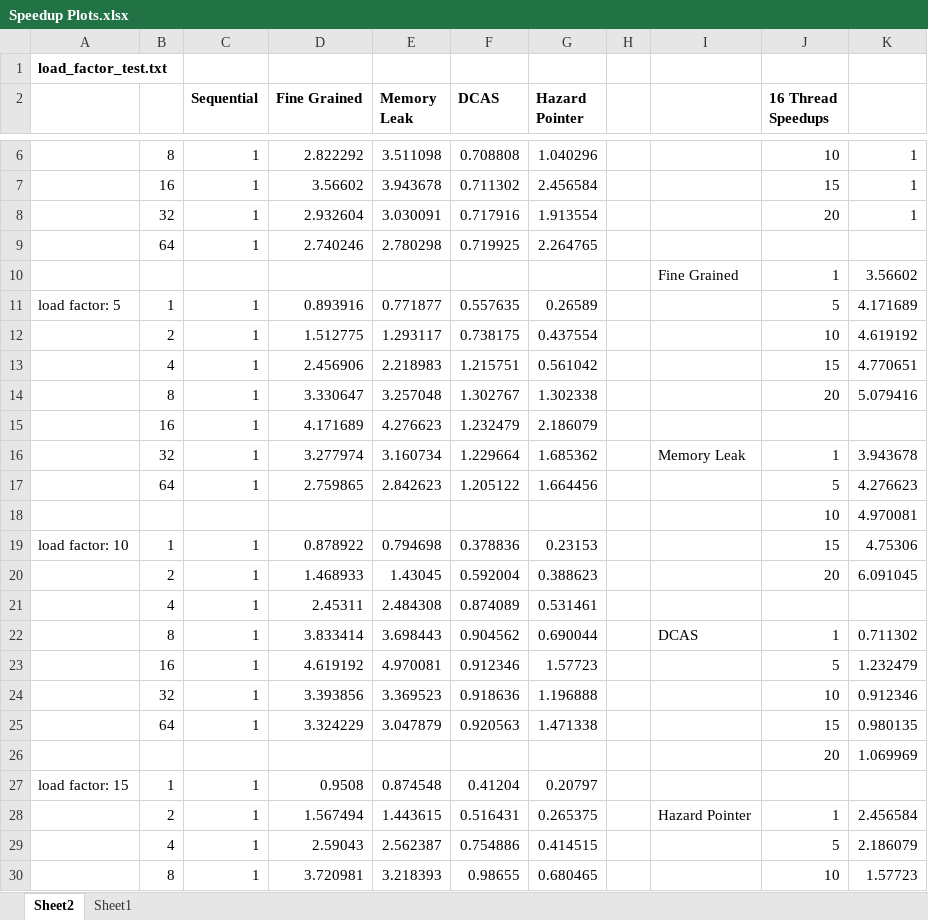
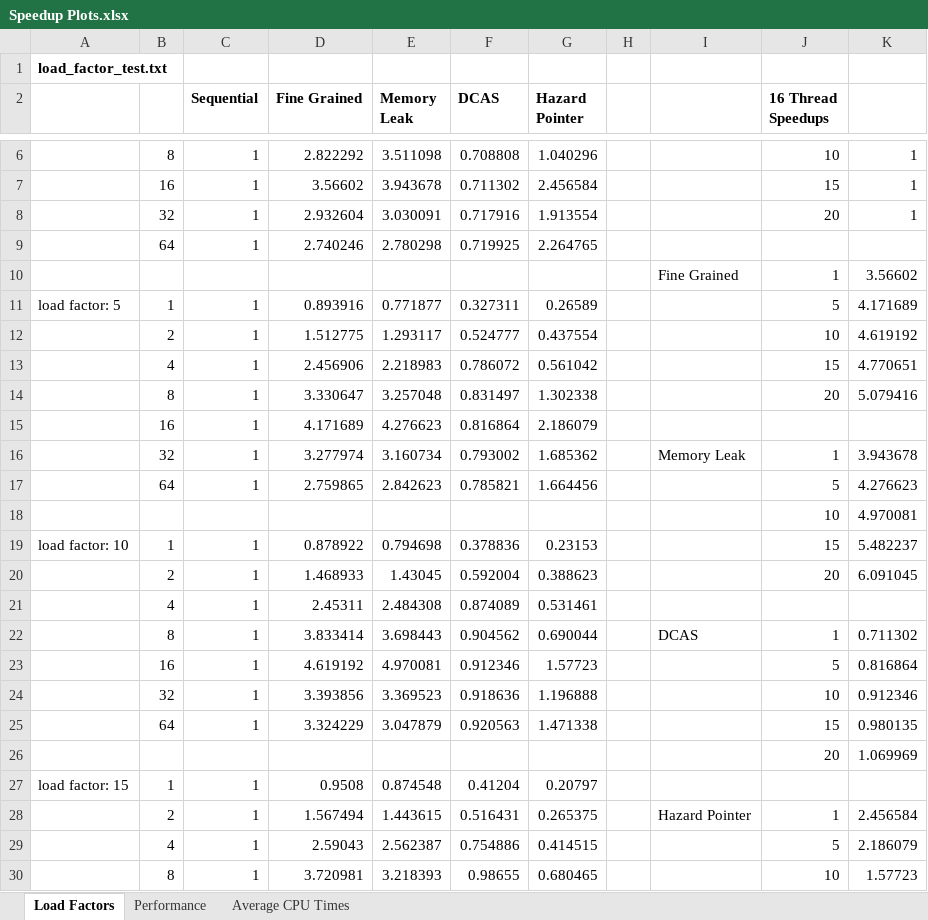
Before and after one commit to emilytsui/15-418-Project-Site, an Excel workbook: src/Speedup Plots.xlsx, sheet Load Factors, drawn as a sheet; only a part is shown, gaps mark what is left out; values as stored, in another font and other column widths than the file's, no borders; charts and pictures not drawn; the diff names each change by its address in the sheet, - before the commit and + after, or states it on an @@ line.

```diff
--- a/src/Speedup Plots.xlsx (sheet Load Factors)
+++ b/src/Speedup Plots.xlsx (sheet Load Factors)
-sheet tab: Sheet2
+sheet tab: Load Factors
-sheet tab: Sheet1
+sheet tab: Performance
+sheet tab: Average CPU Times
-F11 (DCAS): 0.557635
+F11 (DCAS): 0.327311
-F12 (DCAS): 0.738175
+F12 (DCAS): 0.524777
-F13 (DCAS): 1.215751
+F13 (DCAS): 0.786072
-F14 (DCAS): 1.302767
+F14 (DCAS): 0.831497
-F15 (DCAS): 1.232479
+F15 (DCAS): 0.816864
-F16 (DCAS): 1.229664
+F16 (DCAS): 0.793002
-F17 (DCAS): 1.205122
+F17 (DCAS): 0.785821
-K19: 4.75306
+K19: 5.482237
-K23: 1.232479
+K23: 0.816864
```
Also changed, not shown: charts or pictures, 3 other files.
